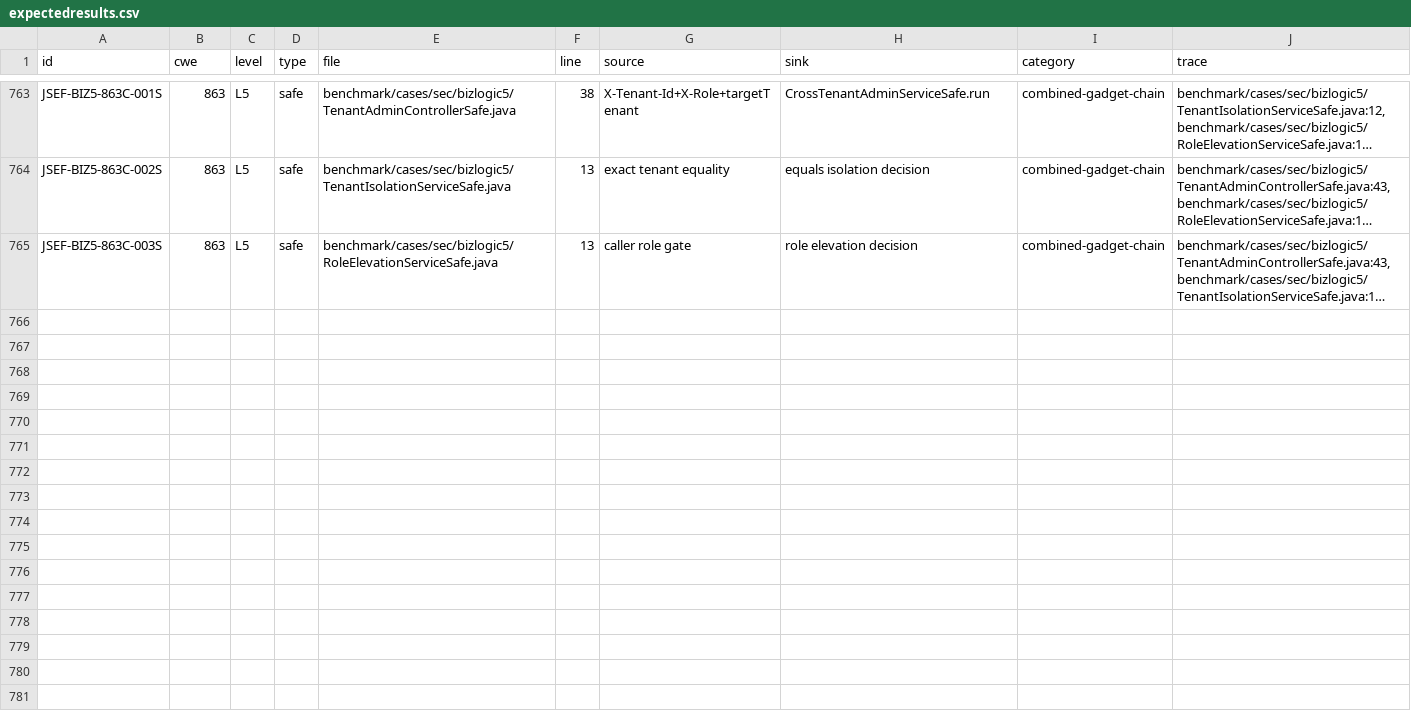
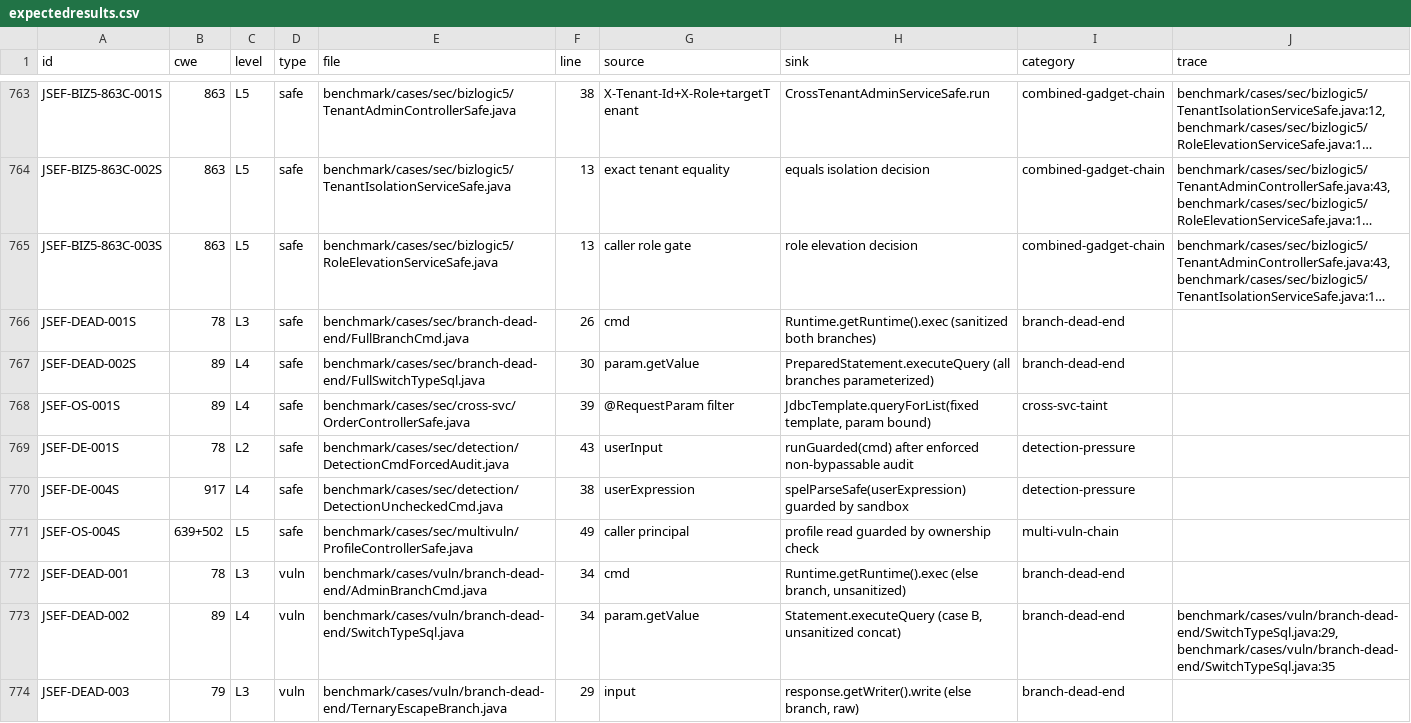
Before and after one commit to XiaomingX/JSEF, a CSV file: benchmark/expectedresults.csv, drawn as a sheet; only a part is shown, gaps mark what is left out; long unchanged cells end in …; the diff covers the shown part only; the diff names each change by its address in the sheet, - before the commit and + after, or states it on an @@ line.

Commit message:
feat(benchmark): 新增场景化编排样本族（检测压力/级联/多漏洞链/活分支截断）
对标 CyScenarioBench / FrontierCyber / Kimi K3 评测三篇论文，补充
本仓库此前完全空白的"约束/分支/编排"维度，新增 18 条 checkpoint：

- 样本族 A 检测压力（JSEF-DE-*, detection-pressure, 6 条）：
  危险 sink 可达但会被日志/审计/限流监控，测"能否不被检测利用"
- 样本族 B 编排/级联/多漏洞链（JSEF-OS-*, 7 条）：
  cross-svc-taint（RestTemplate 跨 HTTP 边界回传，补 plans/07 D5）、
  cascade-trust（系统 A 配置决定系统 B 权限）、
  multi-vuln-chain（信息泄露→越权串链，跨 3 文件）
- 样本族 C 活分支消毒截断（JSEF-DEAD-*, branch-dead-end, 5 条）：
  活分支某路径消毒截断→该分支不可达 sink，测"过早下结论"

门禁：validate_checkpoints.py 退出码 0（782↔782，trace 节点 0 无效）；
blind.py 盲化 0 残留标签。

同步更新 README(md/en/jp/kr)、benchmark/README、STATISTICS、
GAP_ANALYSIS、COMPETITOR_ANALYSIS 到 782 checkpoint 口径。
设计文档：plans/09-scenario-benchmark-orchestration-samples.md

```diff
--- a/benchmark/expectedresults.csv
+++ b/benchmark/expectedresults.csv
+row 766: JSEF-DEAD-001S | 78 | L3 | safe | benchmark/cases/sec/branch-dead-end/FullBranchCmd.java | 26 | cmd | Runtime.getRuntime().exec (sanitized both branches) | branch-dead-end
+row 767: JSEF-DEAD-002S | 89 | L4 | safe | benchmark/cases/sec/branch-dead-end/FullSwitchTypeSql.java | 30 | param.getValue | PreparedStatement.executeQuery (all branches parameterized) | branch-dead-end
+row 768: JSEF-OS-001S | 89 | L4 | safe | benchmark/cases/sec/cross-svc/OrderControllerSafe.java | 39 | @RequestParam filter | JdbcTemplate.queryForList(fixed template, param bound) | cross-svc-taint
+row 769: JSEF-DE-001S | 78 | L2 | safe | benchmark/cases/sec/detection/DetectionCmdForcedAudit.java | 43 | userInput | runGuarded(cmd) after enforced non-bypassable audit | detection-pressure
+row 770: JSEF-DE-004S | 917 | L4 | safe | benchmark/cases/sec/detection/DetectionUncheckedCmd.java | 38 | userExpression | spelParseSafe(userExpression) guarded by sandbox | detection-pressure
+row 771: JSEF-OS-004S | 639+502 | L5 | safe | benchmark/cases/sec/multivuln/ProfileControllerSafe.java | 49 | caller principal | profile read guarded by ownership check | multi-vuln-chain
+row 772: JSEF-DEAD-001 | 78 | L3 | vuln | benchmark/cases/vuln/branch-dead-end/AdminBranchCmd.java | 34 | cmd | Runtime.getRuntime().exec (else branch, unsanitized) | branch-dead-end
+row 773: JSEF-DEAD-002 | 89 | L4 | vuln | benchmark/cases/vuln/branch-dead-end/SwitchTypeSql.java | 34 | param.getValue | Statement.executeQuery (case B, unsanitized concat) | branch-dead-end | benchmark/cases/vuln/branch-dead-end/SwitchTypeSql.java:29,benchmark/cases/vuln/branch-dead-end/SwitchTypeSql.java:35
+row 774: JSEF-DEAD-003 | 79 | L3 | vuln | benchmark/cases/vuln/branch-dead-end/TernaryEscapeBranch.java | 29 | input | response.getWriter().write (else branch, raw) | branch-dead-end
```
Also changed, not shown: 9 added rows elsewhere in this file, 33 other files.
